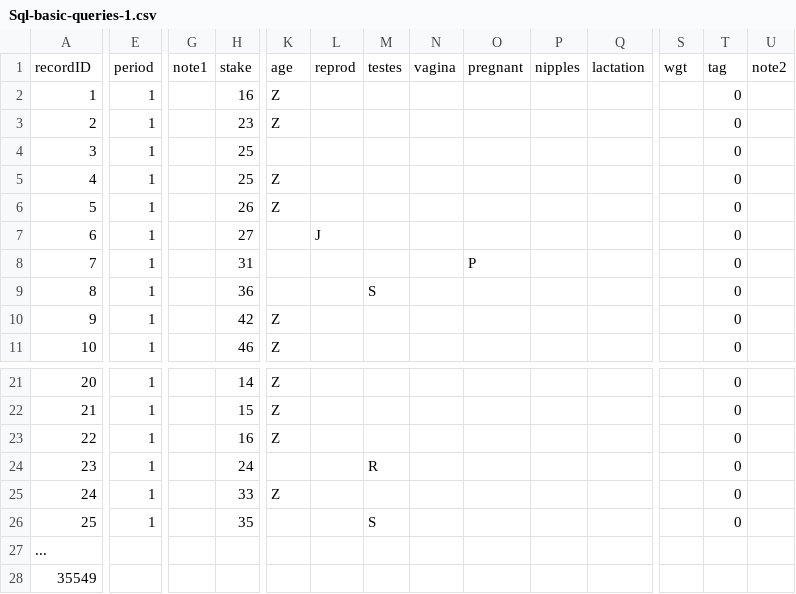
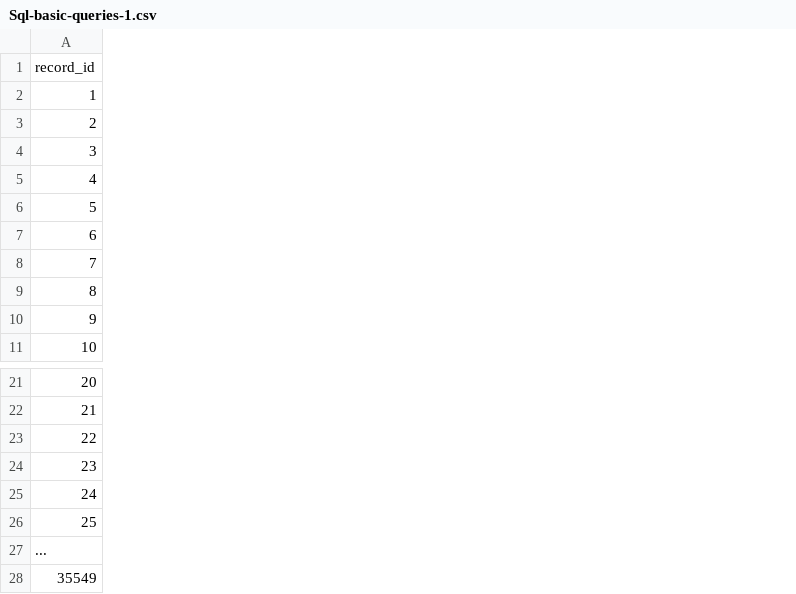
Before and after one commit to datacarpentry/semester-biology, a CSV file: solutions/Sql-basic-queries-1.csv, drawn as a sheet; only a part is shown, gaps mark what is left out; removed rows and columns are numbered as before the commit, all else as after; rows hold the shown columns only; the diff covers the shown part only; the diff names each change by its address in the sheet, - before the commit and + after, or states it on an @@ line.

Commit message:
update solutions Sql-basic-queries

```diff
--- a/solutions/Sql-basic-queries-1.csv
+++ b/solutions/Sql-basic-queries-1.csv
-column E, rows 2-11: all 1; rows 21-26: all 1
-column G, empty
-column H, rows 2-11: 16 | 23 | 25 | 25 | 26 | 27 | 31 | 36 | 42 | 46; rows 21-26: 14 | 15 | 16 | 24 | 33 | 35
-column K, rows 2-11: Z | Z |  | Z | Z |  |  |  | Z | Z; rows 21-25: Z | Z | Z |  | Z
-column L, row 7: J
-column M, row 9: S; rows 24-26: R |  | S
-column N, empty
-column O, row 8: P
-column P, empty
-column Q, empty
-column S, empty
-column T, rows 2-11: all 0; rows 21-26: all 0
-column U, empty
-row 1: recordID | period | note1 | stake | age | reprod | testes | vagina | pregnant | nipples | lactation | wgt | tag | note2
+row 1: record_id
```
Also changed, not shown: 1 added column, 8 removed columns and 3 edited cells elsewhere in this file, solutions/Sql-basic-queries-2.csv.
